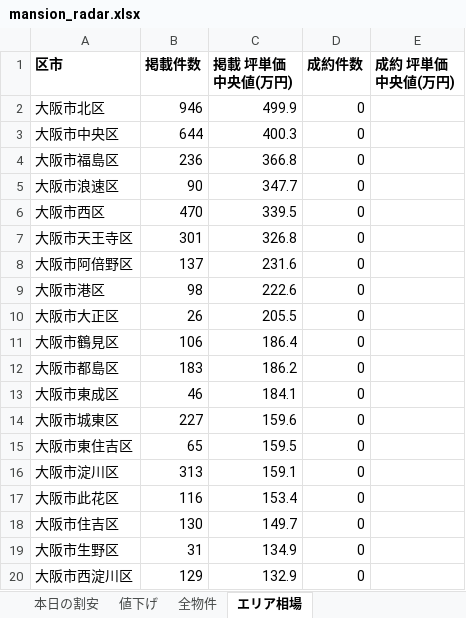
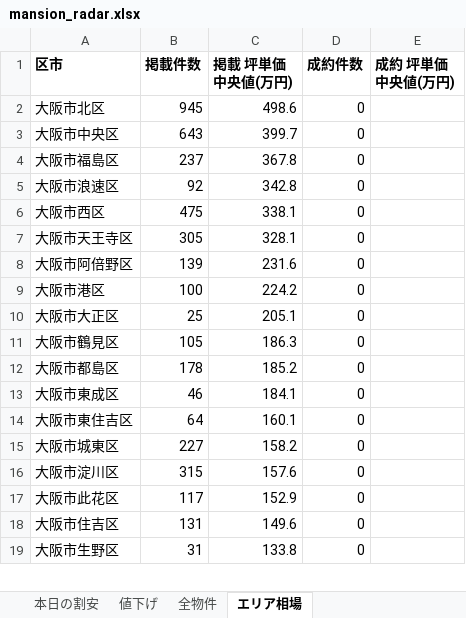
Before and after one commit to kokoro-no-hondana/mansion-radar, an Excel workbook: docs/data/mansion_radar.xlsx, sheet エリア相場, drawn as a sheet; only a part is shown; values as stored, in another font and other column widths than the file's, no borders; removed rows and columns are numbered as before the commit, all else as after; the diff covers the shown part only; the diff names each change by its address in the sheet, - before the commit and + after, or states it on an @@ line.

```diff
--- a/docs/data/mansion_radar.xlsx (sheet エリア相場)
+++ b/docs/data/mansion_radar.xlsx (sheet エリア相場)
-B2 (掲載件数): 946
+B2 (掲載件数): 945
-C2 (掲載 坪単価中央値(万円)): 499.9
+C2 (掲載 坪単価中央値(万円)): 498.6
-B3 (掲載件数): 644
+B3 (掲載件数): 643
-C3 (掲載 坪単価中央値(万円)): 400.3
+C3 (掲載 坪単価中央値(万円)): 399.7
-B4 (掲載件数): 236
+B4 (掲載件数): 237
-C4 (掲載 坪単価中央値(万円)): 366.8
+C4 (掲載 坪単価中央値(万円)): 367.8
-B5 (掲載件数): 90
+B5 (掲載件数): 92
-C5 (掲載 坪単価中央値(万円)): 347.7
+C5 (掲載 坪単価中央値(万円)): 342.8
-B6 (掲載件数): 470
+B6 (掲載件数): 475
-C6 (掲載 坪単価中央値(万円)): 339.5
+C6 (掲載 坪単価中央値(万円)): 338.1
-B7 (掲載件数): 301
+B7 (掲載件数): 305
-C7 (掲載 坪単価中央値(万円)): 326.8
+C7 (掲載 坪単価中央値(万円)): 328.1
-B8 (掲載件数): 137
+B8 (掲載件数): 139
-B9 (掲載件数): 98
+B9 (掲載件数): 100
-C9 (掲載 坪単価中央値(万円)): 222.6
+C9 (掲載 坪単価中央値(万円)): 224.2
-B10 (掲載件数): 26
+B10 (掲載件数): 25
-C10 (掲載 坪単価中央値(万円)): 205.5
+C10 (掲載 坪単価中央値(万円)): 205.1
-B11 (掲載件数): 106
+B11 (掲載件数): 105
-C11 (掲載 坪単価中央値(万円)): 186.4
+C11 (掲載 坪単価中央値(万円)): 186.3
-B12 (掲載件数): 183
+B12 (掲載件数): 178
-C12 (掲載 坪単価中央値(万円)): 186.2
+C12 (掲載 坪単価中央値(万円)): 185.2
+row 14: 大阪市東住吉区 | 64 | 160.1 | 0
-C15 (掲載 坪単価中央値(万円)): 159.6
+C15 (掲載 坪単価中央値(万円)): 158.2
-row 15: 大阪市東住吉区 | 65 | 159.5 | 0
-B16 (掲載件数): 313
+B16 (掲載件数): 315
-C16 (掲載 坪単価中央値(万円)): 159.1
+C16 (掲載 坪単価中央値(万円)): 157.6
-B17 (掲載件数): 116
+B17 (掲載件数): 117
-C17 (掲載 坪単価中央値(万円)): 153.4
+C17 (掲載 坪単価中央値(万円)): 152.9
-B18 (掲載件数): 130
+B18 (掲載件数): 131
-C18 (掲載 坪単価中央値(万円)): 149.7
+C18 (掲載 坪単価中央値(万円)): 149.6
-C19 (掲載 坪単価中央値(万円)): 134.9
+C19 (掲載 坪単価中央値(万円)): 133.8
-row 20: 大阪市西淀川区 | 129 | 132.9 | 0
```
Also changed, not shown: 2 added rows, 1 removed row and 6 edited cells elsewhere in this sheet, sheet 全物件, sheet 本日の割安, sheet 値下げ, 3 other files.
